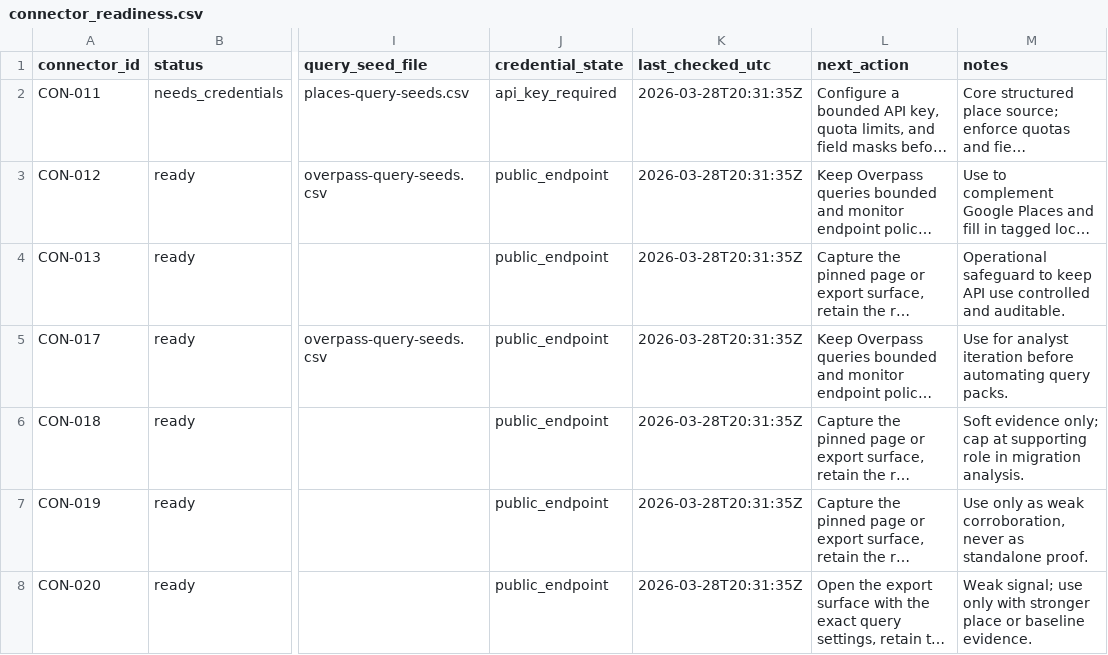
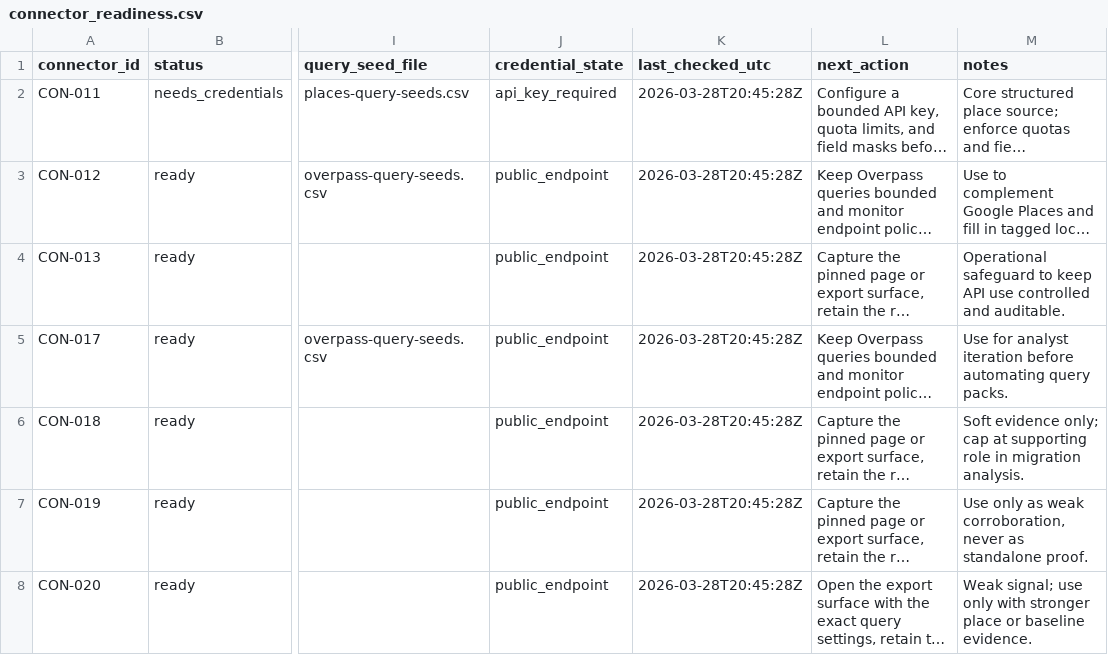
Before and after one commit to SWORDIntel/MunchMusings, a CSV file: plans/connector_readiness.csv, drawn as a sheet; only a part is shown, gaps mark what is left out; long unchanged cells end in …; the diff names each change by its address in the sheet, - before the commit and + after, or states it on an @@ line.

```diff
--- a/plans/connector_readiness.csv
+++ b/plans/connector_readiness.csv
-K2:K8 (last_checked_utc): 2026-03-28T20:31:35Z
+K2:K8 (last_checked_utc): 2026-03-28T20:45:28Z
```
Also changed, not shown: plans/work_queue.csv, 7 other files.
